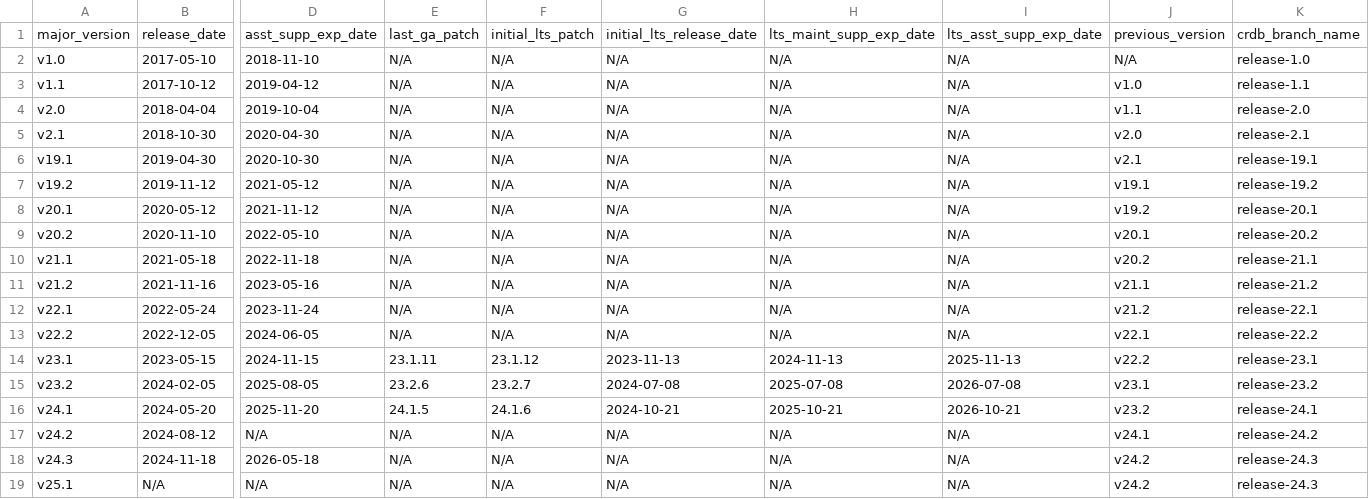
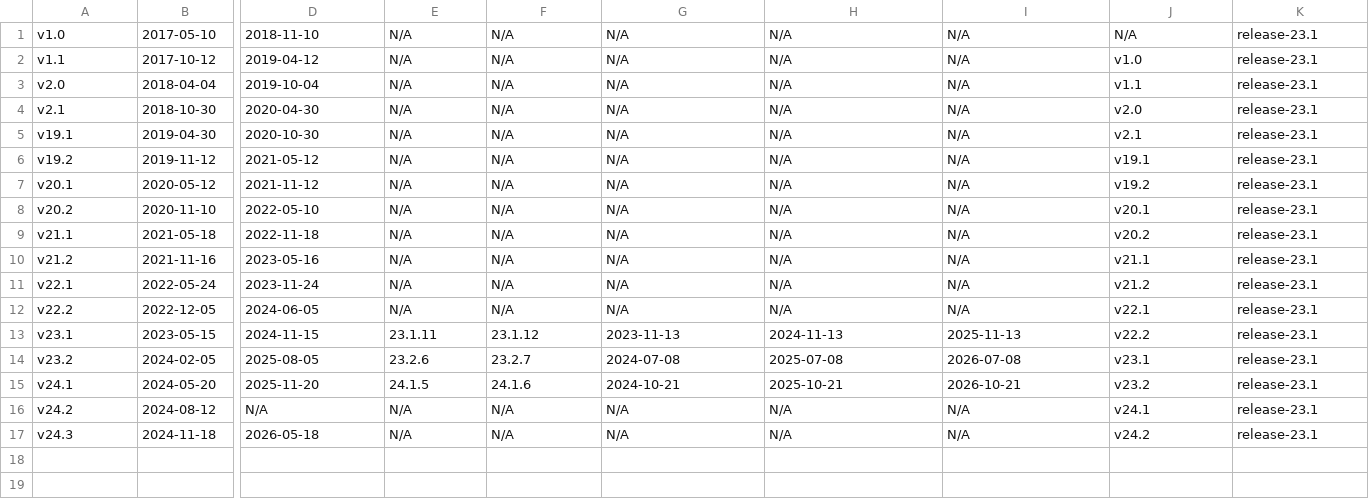
Before and after one commit to cockroachdb/docs, a CSV file: src/current/_data/versions.csv, drawn as a sheet; only a part is shown, gaps mark what is left out; removed rows and columns are numbered as before the commit, all else as after; rows hold the shown columns only; the diff names each change by its address in the sheet, - before the commit and + after, or states it on an @@ line.

Commit message:
Update release notes for v23.1-v23.1.30

```diff
--- a/src/current/_data/versions.csv
+++ b/src/current/_data/versions.csv
-row 1: major_version | release_date | asst_supp_exp_date | last_ga_patch | initial_lts_patch | initial_lts_release_date | lts_maint_supp_exp_date | lts_asst_supp_exp_date | previous_version | crdb_branch_name
-K1: release-1.0
+K1: release-23.1
-K2: release-1.1
+K2: release-23.1
-K3: release-2.0
+K3: release-23.1
-K4: release-2.1
+K4: release-23.1
-K5: release-19.1
+K5: release-23.1
-K6: release-19.2
+K6: release-23.1
-K7: release-20.1
+K7: release-23.1
-K8: release-20.2
+K8: release-23.1
-K9: release-21.1
+K9: release-23.1
-K10: release-21.2
+K10: release-23.1
-K11: release-22.1
+K11: release-23.1
-K12: release-22.2
+K12: release-23.1
-K14: release-23.2
+K14: release-23.1
-K15: release-24.1
+K15: release-23.1
-K16: release-24.2
+K16: release-23.1
-K17: release-24.3
+K17: release-23.1
-row 19: v25.1 | N/A | N/A | N/A | N/A | N/A | N/A | N/A | v24.2 | release-24.3
```
